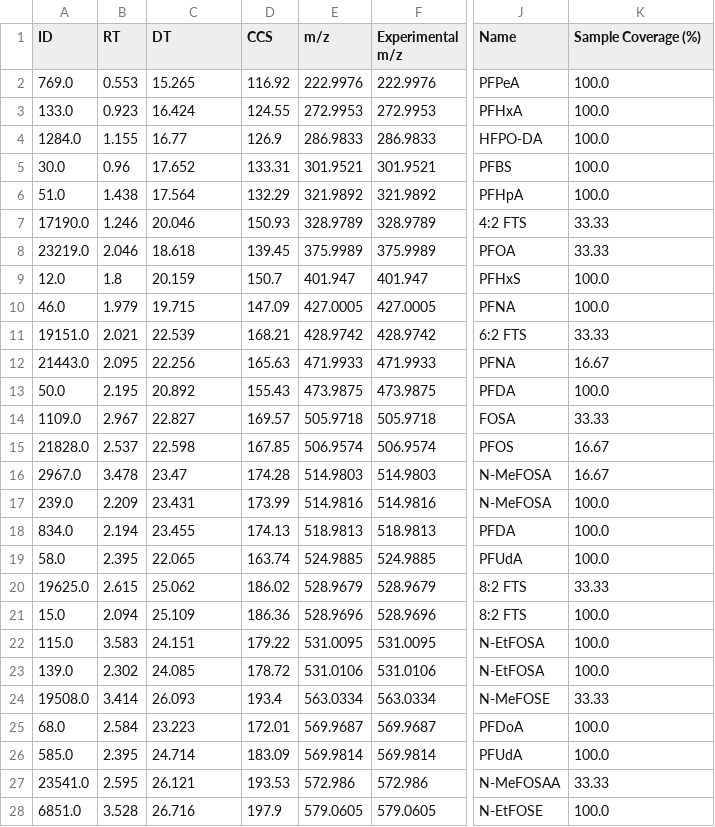
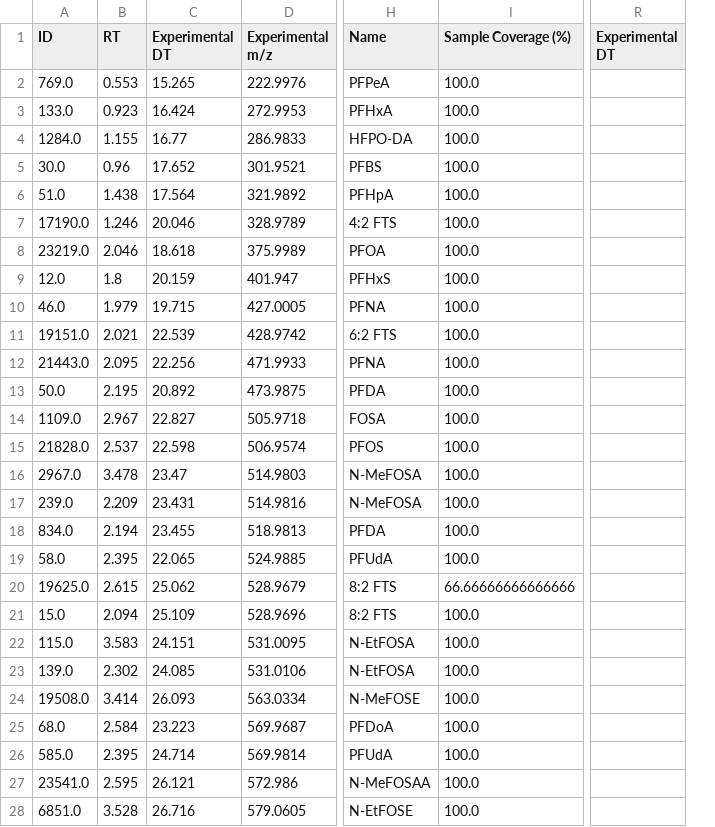
Before and after one commit to greg1d/PFAS-IMplementor-for-Mass-Spectrometry--PIMMS-, a CSV file: PIMMS v1.2/.temp/Standards_report.csv, drawn as a sheet; only a part is shown, gaps mark what is left out; removed rows and columns are numbered as before the commit, all else as after; the diff covers the shown part only; the diff names each change by its address in the sheet, - before the commit and + after, or states it on an @@ line.

Commit message:
Export doesn't contain the extra mz and CCS column and it calculates the coverage accurately

```diff
--- a/PIMMS v1.2/.temp/Standards_report.csv
+++ b/PIMMS v1.2/.temp/Standards_report.csv
-column D (CCS), rows 2-28: 116.92 | 124.55 | 126.9 | 133.31 | 132.29 | 150.93 | 139.45 | 150.7 | 147.09 | 168.21 | 165.63 | 155.43 | 169.57 | 167.85 | 174.28 | 173.99 | 174.13 | 163.74 | 186.02 | 186.36 | 179.22 | 178.72 | 193.4 | 172.01 | 183.09 | 193.53 | 197.9
-column E (m/z), rows 2-28: 222.9976 | 272.9953 | 286.9833 | 301.9521 | 321.9892 | 328.9789 | 375.9989 | 401.947 | 427.0005 | 428.9742 | 471.9933 | 473.9875 | 505.9718 | 506.9574 | 514.9803 | 514.9816 | 518.9813 | 524.9885 | 528.9679 | 528.9696 | 531.0095 | 531.0106 | 563.0334 | 569.9687 | 569.9814 | 572.986 | 579.0605
+column R (Experimental DT), empty
-C1: DT
+C1: Experimental DT
-I7:I8 (Sample Coverage (%)): 33.33
+I7:I8 (Sample Coverage (%)): 100.0
-I11 (Sample Coverage (%)): 33.33
+I11 (Sample Coverage (%)): 100.0
-I12 (Sample Coverage (%)): 16.67
+I12 (Sample Coverage (%)): 100.0
-I14 (Sample Coverage (%)): 33.33
+I14 (Sample Coverage (%)): 100.0
-I15:I16 (Sample Coverage (%)): 16.67
+I15:I16 (Sample Coverage (%)): 100.0
-I20 (Sample Coverage (%)): 33.33
+I20 (Sample Coverage (%)): 66.66666666666666
-I24 (Sample Coverage (%)): 33.33
+I24 (Sample Coverage (%)): 100.0
-I27 (Sample Coverage (%)): 33.33
+I27 (Sample Coverage (%)): 100.0
```
Also changed, not shown: 1 edited cell elsewhere in this file, PIMMS v1.2/.temp/Standards_error_report.csv, 1 other file.
